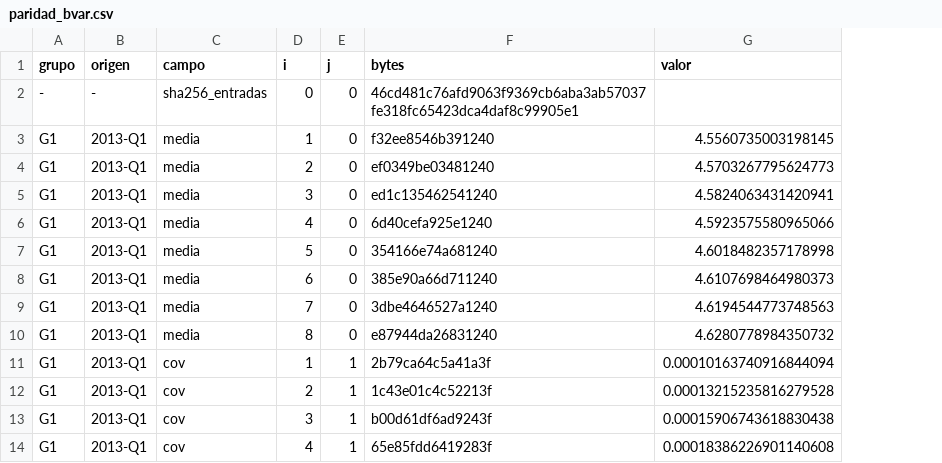
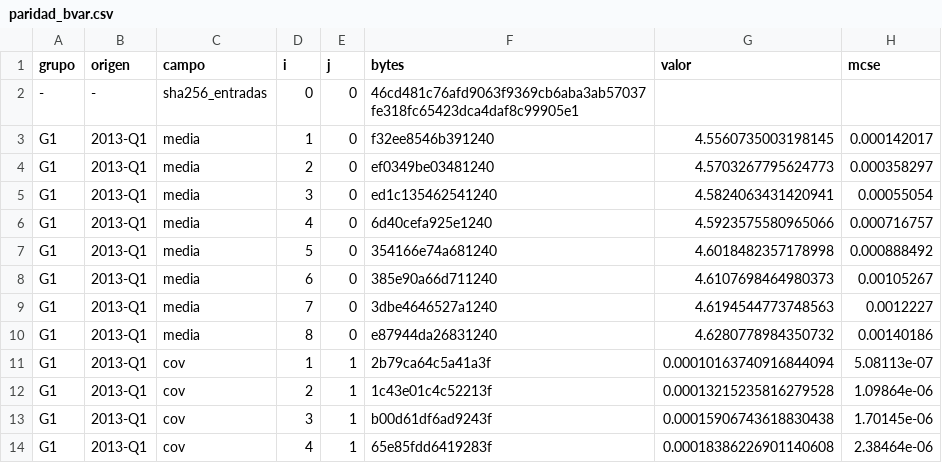
Before and after one commit to hsssst00/SIE-el-salvador, a CSV file: src/evaluacion/referencias/paridad_bvar.csv, drawn as a sheet; only a part is shown; the diff names each change by its address in the sheet, - before the commit and + after, or states it on an @@ line.

Commit message:
F1-3 reabierta: V17 informativa fuera de Windows, con MCSE en la referencia
V17 exige bit a bit en Windows (stop()) y en otro sistema informa los valores distintos, las
decisiones del MH distintas por grupo y |dif| / MCSE por campo, sin detenerse. La referencia agrega
la columna mcse (medias por lotes, 50 x 100), calculada por mcse_paridad_bvar() al regenerarla:
repite el ajuste de producción y se detiene si sus momentos no son idénticos a los de
ajustar_bvar(). Los bytes de la referencia no cambian (sha256 de los momentos 27ec46c0...). Se
quitan las constantes de la tolerancia anterior; pruebas actualizadas.

```diff
--- a/src/evaluacion/referencias/paridad_bvar.csv
+++ b/src/evaluacion/referencias/paridad_bvar.csv
+column H (mcse), rows 3-14: 0.000142017 | 0.000358297 | 0.00055054 | 0.000716757 | 0.000888492 | 0.00105267 | 0.0012227 | 0.00140186 | 5.08113e-07 | 1.09864e-06 | 1.70145e-06 | 2.38464e-06
```
Also changed, not shown: 4 other files.
